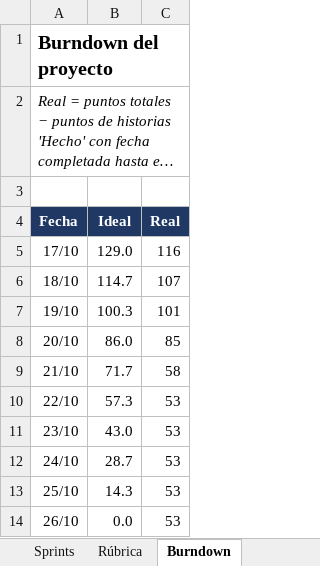
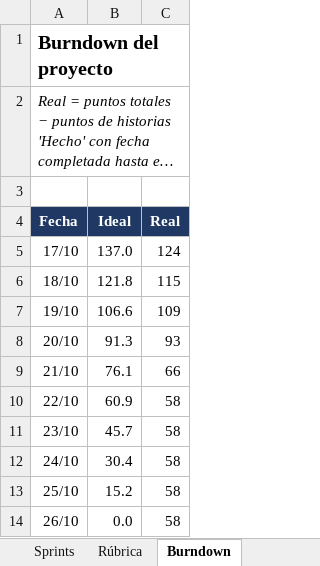
Before and after one commit to JohaGutierrez11/sistema-entradas-deportivas, an Excel workbook: docs/gestion/Plan_Sprints_Complexivo.xlsx, sheet Burndown, drawn as a sheet; long unchanged cells end in …; values as stored, in another font and other column widths than the file's, no borders; charts and pictures not drawn; the diff names each change by its address in the sheet, - before the commit and + after, or states it on an @@ line.

```diff
--- a/docs/gestion/Plan_Sprints_Complexivo.xlsx (sheet Burndown)
+++ b/docs/gestion/Plan_Sprints_Complexivo.xlsx (sheet Burndown)
-B5 (Ideal): 129.0
+B5 (Ideal): 137.0
-C5 (Real): 116
+C5 (Real): 124
-B6 (Ideal): 114.7
+B6 (Ideal): 121.8
-C6 (Real): 107
+C6 (Real): 115
-B7 (Ideal): 100.3
+B7 (Ideal): 106.6
-C7 (Real): 101
+C7 (Real): 109
-B8 (Ideal): 86.0
+B8 (Ideal): 91.3
-C8 (Real): 85
+C8 (Real): 93
-B9 (Ideal): 71.7
+B9 (Ideal): 76.1
-C9 (Real): 58
+C9 (Real): 66
-B10 (Ideal): 57.3
+B10 (Ideal): 60.9
-C10:C14 (Real): 53
+C10:C14 (Real): 58
-B11 (Ideal): 43.0
+B11 (Ideal): 45.7
-B12 (Ideal): 28.7
+B12 (Ideal): 30.4
-B13 (Ideal): 14.3
+B13 (Ideal): 15.2
```
Also changed, not shown: sheet Product Backlog, sheet Sprints, sheet Resumen, formulas that keep their value, charts or pictures, 1 other file.
